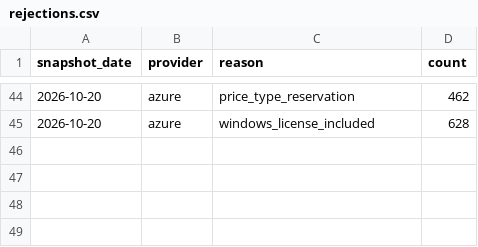
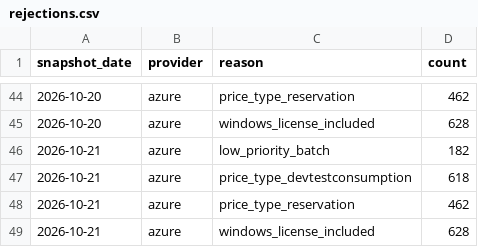
Before and after one commit to emefendy/compute-price-indices, a CSV file: data/clean/rejections.csv, drawn as a sheet; only a part is shown, gaps mark what is left out; the diff names each change by its address in the sheet, - before the commit and + after, or states it on an @@ line.

```diff
--- a/data/clean/rejections.csv
+++ b/data/clean/rejections.csv
+row 46: 2026-10-21 | azure | low_priority_batch | 182
+row 47: 2026-10-21 | azure | price_type_devtestconsumption | 618
+row 48: 2026-10-21 | azure | price_type_reservation | 462
+row 49: 2026-10-21 | azure | windows_license_included | 628
```
Also changed, not shown: 5 other files.
